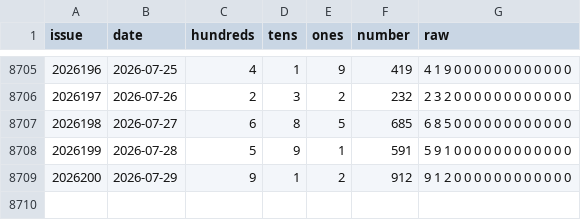
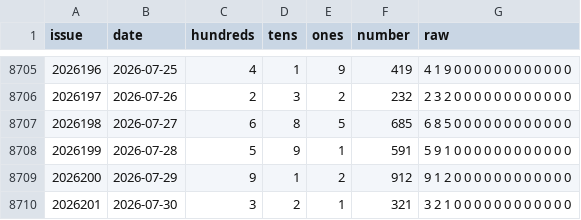
Before and after one commit to hxiaowei0102-web/fc3d-bsw-kill, a CSV file: fc3d-history.csv, drawn as a sheet; only a part is shown, gaps mark what is left out.

```diff
--- a/fc3d-history.csv
+++ b/fc3d-history.csv
@@ -8709 +8709,2 @@ issue,date,hundreds,tens,ones,number,raw
 2026200,2026-07-29,9,1,2,912,9 1 2 0 0 0 0 0 0 0 0 0 0 0 0
+2026201,2026-07-30,3,2,1,321,3 2 1 0 0 0 0 0 0 0 0 0 0 0 0
```
Also changed, not shown: 1 other file.
